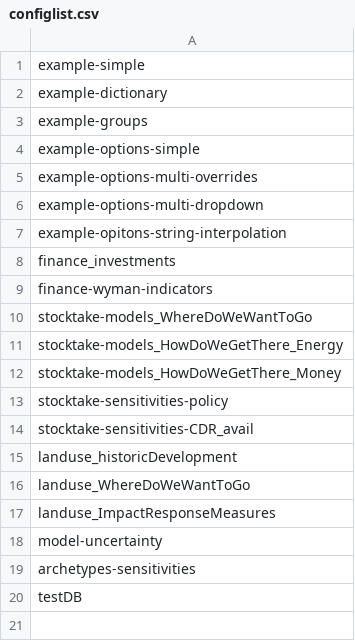
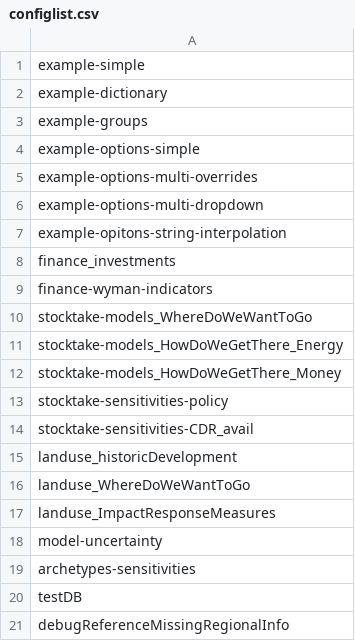
Before and after one commit to SensesProject/gems, a CSV file: public/configlist.csv, drawn as a sheet.

Commit message:
debug file

```diff
--- a/public/configlist.csv
+++ b/public/configlist.csv
@@ -20 +20,2 @@ archetypes-sensitivities
 testDB
+debugReferenceMissingRegionalInfo
```
Also changed, not shown: 1 other file.
